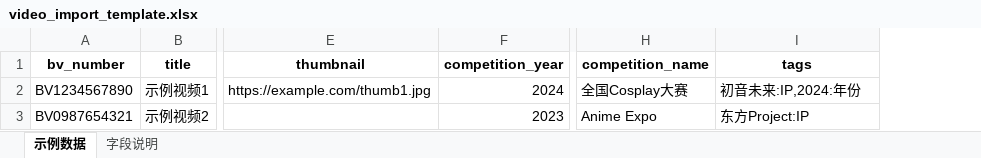
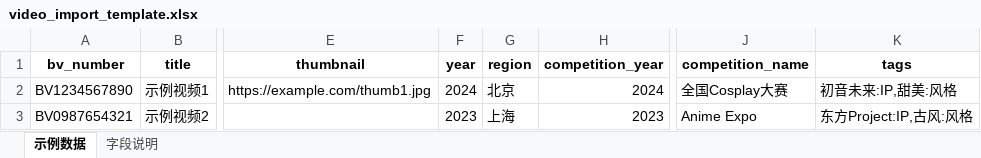
Before and after one commit to Subway-chenyan/cosplay_web, an Excel workbook: backend/upload_data/templates/video_import_template.xlsx, sheet 示例数据, drawn as a sheet; only a part is shown, gaps mark what is left out; values as stored, in another font and other column widths than the file's, no borders; addresses are those after the commit; the diff names each change by its address in the sheet, - before the commit and + after, or states it on an @@ line.

```diff
--- a/backend/upload_data/templates/video_import_template.xlsx (sheet 示例数据)
+++ b/backend/upload_data/templates/video_import_template.xlsx (sheet 示例数据)
+column F (year), rows 2-3: 2024 | 2023
+column G (region), rows 2-3: 北京 | 上海
-K2 (tags): 初音未来:IP,2024:年份
+K2 (tags): 初音未来:IP,甜美:风格
-K3 (tags): 东方Project:IP
+K3 (tags): 东方Project:IP,古风:风格
```
Also changed, not shown: sheet 字段说明, 18 other files.
